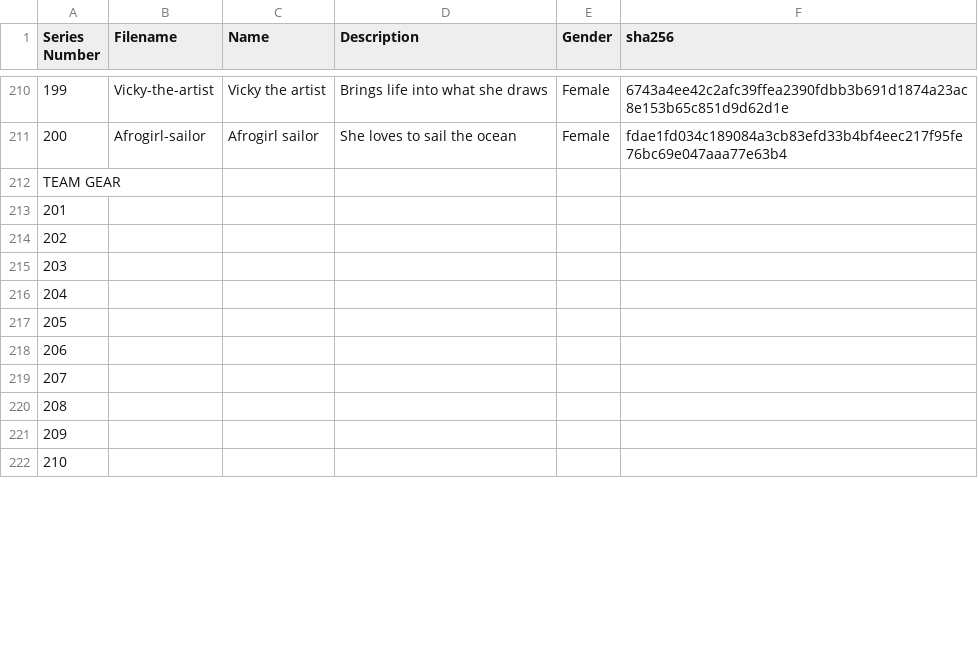
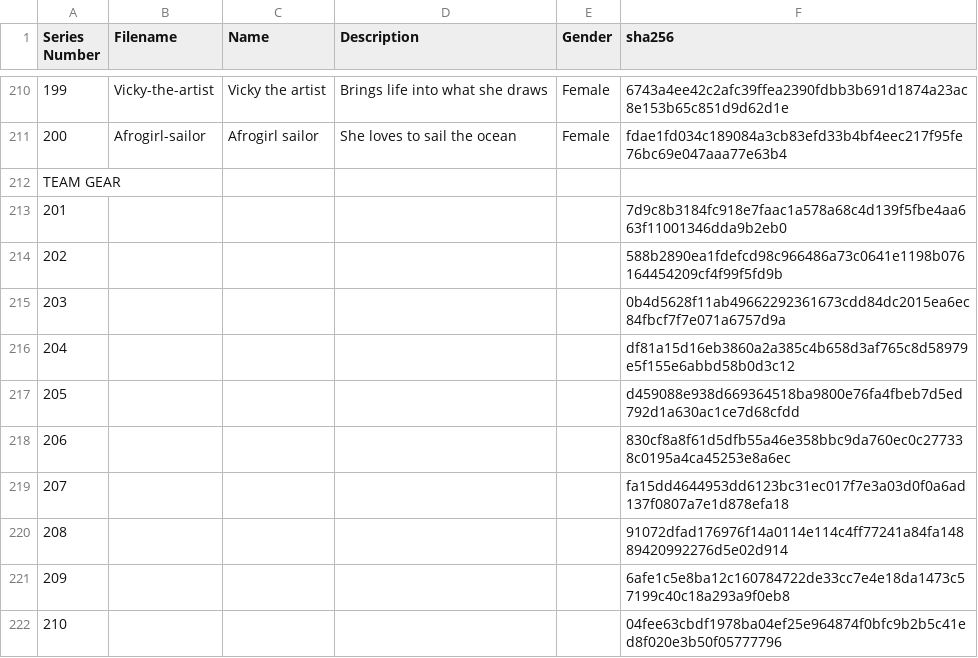
Before and after one commit to dicodedev/hng9, a CSV file: generate/filename.output.csv, drawn as a sheet; only a part is shown, gaps mark what is left out; the diff covers the shown part only.

```diff
--- a/generate/filename.output.csv
+++ b/generate/filename.output.csv
@@ -212,11 +212,11 @@
 "TEAM GEAR",,,,,
-201,,,,,
-202,,,,,
-203,,,,,
-204,,,,,
-205,,,,,
-206,,,,,
-207,,,,,
-208,,,,,
-209,,,,,
-210,,,,,
+201,,,,,7d9c8b3184fc918e7faac1a578a68c4d139f5fbe4aa663f11001346dda9b2eb0
+202,,,,,588b2890ea1fdefcd98c966486a73c0641e1198b076164454209cf4f99f5fd9b
+203,,,,,0b4d5628f11ab49662292361673cdd84dc2015ea6ec84fbcf7f7e071a6757d9a
+204,,,,,df81a15d16eb3860a2a385c4b658d3af765c8d58979e5f155e6abbd58b0d3c12
+205,,,,,d459088e938d669364518ba9800e76fa4fbeb7d5ed792d1a630ac1ce7d68cfdd
+206,,,,,830cf8a8f61d5dfb55a46e358bbc9da760ec0c277338c0195a4ca45253e8a6ec
+207,,,,,fa15dd4644953dd6123bc31ec017f7e3a03d0f0a6ad137f0807a7e1d878efa18
+208,,,,,91072dfad176976f14a0114e114c4ff77241a84fa14889420992276d5e02d914
+209,,,,,6afe1c5e8ba12c160784722de33cc7e4e18da1473c57199c40c18a293a9f0eb8
+210,,,,,04fee63cbdf1978ba04ef25e964874f0bfc9b2b5c41ed8f020e3b50f05777796
```
Also changed, not shown: 14 edited cells elsewhere in this file, 4 other files.
